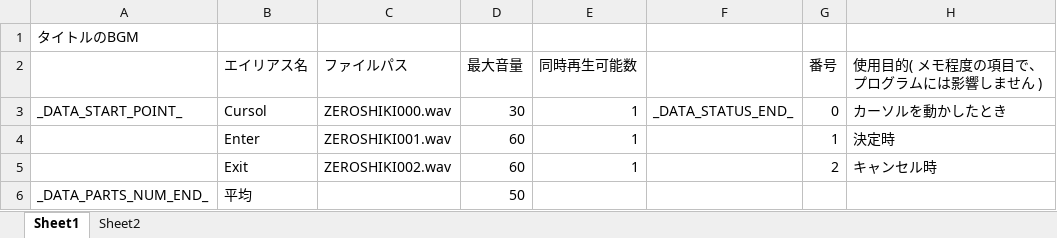
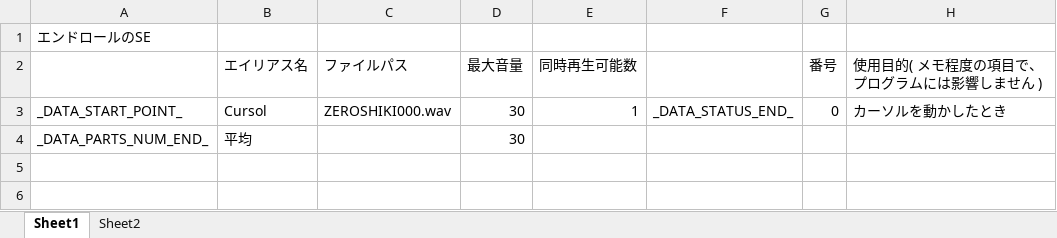
Before and after one commit to Tone2387/ShiningRoadProject, an Excel workbook: ShiningRoadProject/Data/Sound/Data/EndingSE.xlsm, sheet Sheet1, drawn as a sheet; values as stored, in another font and other column widths than the file's, no borders; charts and pictures and table styles not drawn; removed rows and columns are numbered as before the commit, all else as after; the diff names each change by its address in the sheet, - before the commit and + after, or states it on an @@ line.

```diff
--- a/ShiningRoadProject/Data/Sound/Data/EndingSE.xlsm (sheet Sheet1)
+++ b/ShiningRoadProject/Data/Sound/Data/EndingSE.xlsm (sheet Sheet1)
-A1: タイトルのBGM
+A1: エンドロールのSE
-row 4:  | Enter | ZEROSHIKI001.wav | 60 | 1 |  | 1 | 決定時
-row 5:  | Exit | ZEROSHIKI002.wav | 60 | 1 |  | 2 | キャンセル時
-D4 (最大音量): 50
+D4 (最大音量): 30
```
Also changed, not shown: charts or pictures, ShiningRoadProject/Data/Sound/Data/ClearBGM.xlsm, ShiningRoadProject/Data/Sound/Data/EndingBGM.xlsm, 27 other files.
